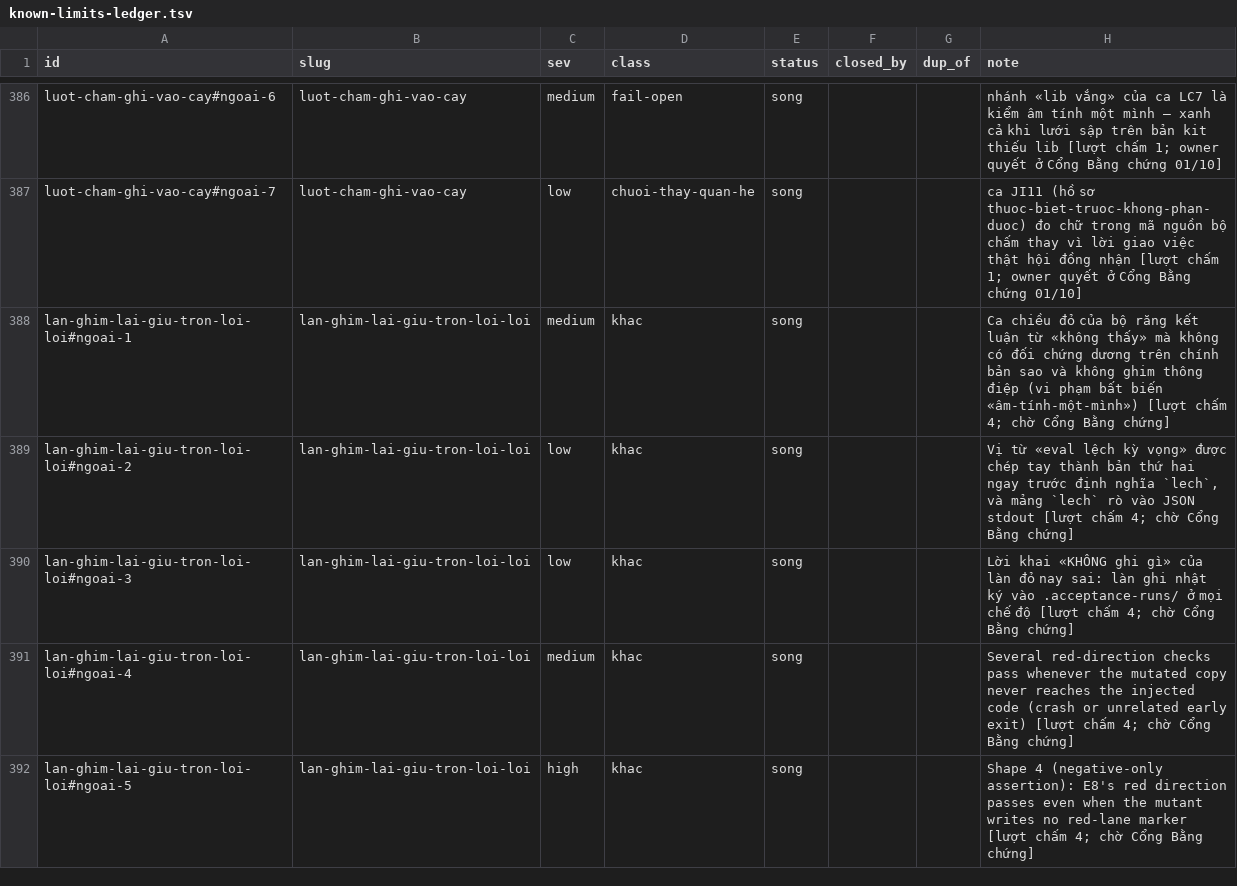
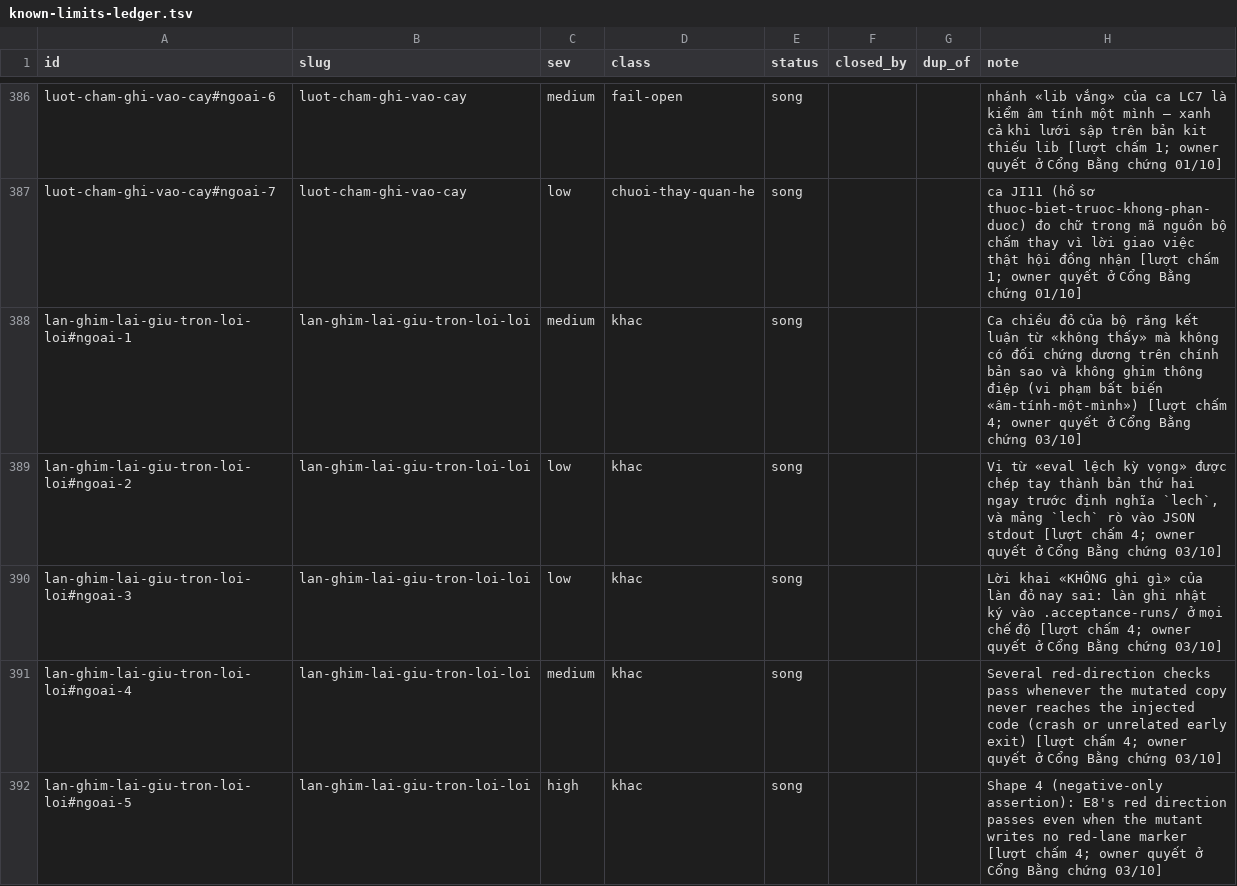
Before and after one commit to phanlemanh/acceptance-gate-kit, a TSV file: docs/research/known-limits-ledger.tsv, drawn as a sheet; only a part is shown, gaps mark what is left out; the diff covers the shown part only.

```diff
--- a/docs/research/known-limits-ledger.tsv
+++ b/docs/research/known-limits-ledger.tsv
@@ -387,6 +387,6 @@ luot-cham-ghi-vao-cay#ngoai-6	luot-cham-ghi-vao-cay	medium	fail-open	song			nhá
 luot-cham-ghi-vao-cay#ngoai-7	luot-cham-ghi-vao-cay	low	chuoi-thay-quan-he	song			ca JI11 (hồ sơ thuoc-biet-truoc-khong-phan-duoc) đo chữ trong mã nguồn bộ chấm thay vì lời giao việc thật hội đồng nhận [lượt chấm 1; owner quyết ở Cổng Bằng chứng 01/10]
-lan-ghim-lai-giu-tron-loi-loi#ngoai-1	lan-ghim-lai-giu-tron-loi-loi	medium	khac	song			Ca chiều đỏ của bộ răng kết luận từ «không thấy» mà không có đối chứng dương trên chính bản sao và không ghim thông điệp (vi phạm bất biến «âm-tính-một-mình») [lượt chấm 4; chờ Cổng Bằng chứng]
-lan-ghim-lai-giu-tron-loi-loi#ngoai-2	lan-ghim-lai-giu-tron-loi-loi	low	khac	song			Vị từ «eval lệch kỳ vọng» được chép tay thành bản thứ hai ngay trước định nghĩa `lech`, và mảng `lech` rò vào JSON stdout [lượt chấm 4; chờ Cổng Bằng chứng]
-lan-ghim-lai-giu-tron-loi-loi#ngoai-3	lan-ghim-lai-giu-tron-loi-loi	low	khac	song			Lời khai «KHÔNG ghi gì» của làn đỏ nay sai: làn ghi nhật ký vào .acceptance-runs/ ở mọi chế độ [lượt chấm 4; chờ Cổng Bằng chứng]
-lan-ghim-lai-giu-tron-loi-loi#ngoai-4	lan-ghim-lai-giu-tron-loi-loi	medium	khac	song			Several red-direction checks pass whenever the mutated copy never reaches the injected code (crash or unrelated early exit) [lượt chấm 4; chờ Cổng Bằng chứng]
-lan-ghim-lai-giu-tron-loi-loi#ngoai-5	lan-ghim-lai-giu-tron-loi-loi	high	khac	song			Shape 4 (negative-only assertion): E8's red direction passes even when the mutant writes no red-lane marker [lượt chấm 4; chờ Cổng Bằng chứng]
+lan-ghim-lai-giu-tron-loi-loi#ngoai-1	lan-ghim-lai-giu-tron-loi-loi	medium	khac	song			Ca chiều đỏ của bộ răng kết luận từ «không thấy» mà không có đối chứng dương trên chính bản sao và không ghim thông điệp (vi phạm bất biến «âm-tính-một-mình») [lượt chấm 4; owner quyết ở Cổng Bằng chứng 03/10]
+lan-ghim-lai-giu-tron-loi-loi#ngoai-2	lan-ghim-lai-giu-tron-loi-loi	low	khac	song			Vị từ «eval lệch kỳ vọng» được chép tay thành bản thứ hai ngay trước định nghĩa `lech`, và mảng `lech` rò vào JSON stdout [lượt chấm 4; owner quyết ở Cổng Bằng chứng 03/10]
+lan-ghim-lai-giu-tron-loi-loi#ngoai-3	lan-ghim-lai-giu-tron-loi-loi	low	khac	song			Lời khai «KHÔNG ghi gì» của làn đỏ nay sai: làn ghi nhật ký vào .acceptance-runs/ ở mọi chế độ [lượt chấm 4; owner quyết ở Cổng Bằng chứng 03/10]
+lan-ghim-lai-giu-tron-loi-loi#ngoai-4	lan-ghim-lai-giu-tron-loi-loi	medium	khac	song			Several red-direction checks pass whenever the mutated copy never reaches the injected code (crash or unrelated early exit) [lượt chấm 4; owner quyết ở Cổng Bằng chứng 03/10]
+lan-ghim-lai-giu-tron-loi-loi#ngoai-5	lan-ghim-lai-giu-tron-loi-loi	high	khac	song			Shape 4 (negative-only assertion): E8's red direction passes even when the mutant writes no red-lane marker [lượt chấm 4; owner quyết ở Cổng Bằng chứng 03/10]
```
Also changed, not shown: 5 edited cells elsewhere in this file, 6 other files.
